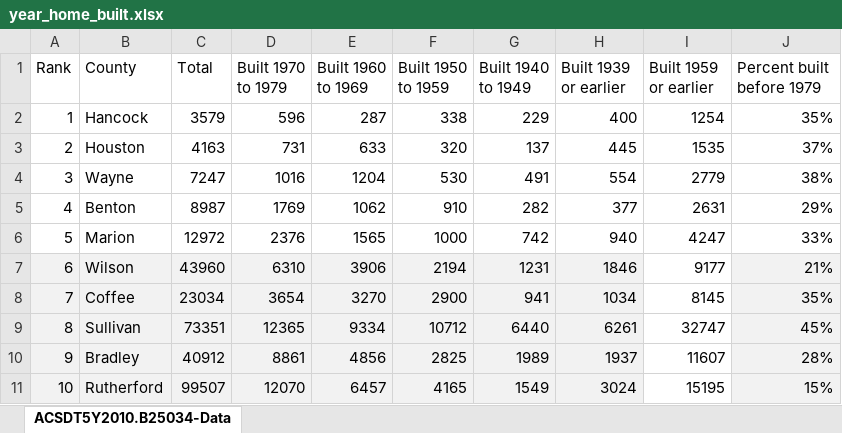
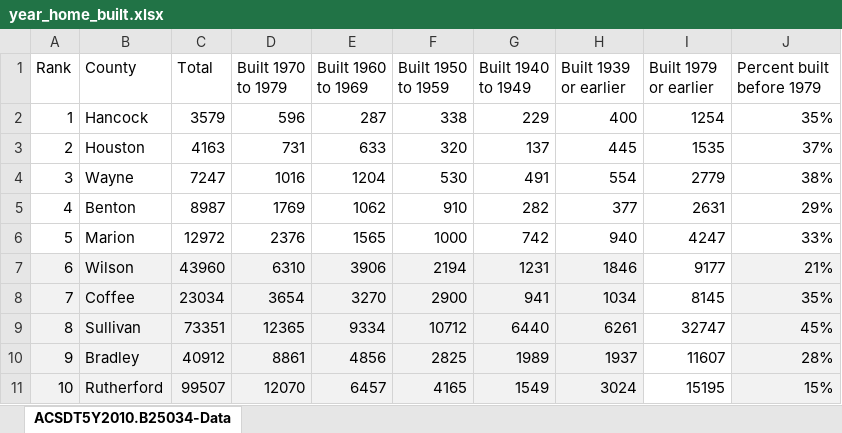
Before and after one commit to orbertparker/capstone_da9, an Excel workbook: data/year_home_built.xlsx, sheet ACSDT5Y2010.B25034-Data, drawn as a sheet; values as stored, in another font and other column widths than the file's, no borders; the diff names each change by its address in the sheet, - before the commit and + after, or states it on an @@ line.

```diff
--- a/data/year_home_built.xlsx (sheet ACSDT5Y2010.B25034-Data)
+++ b/data/year_home_built.xlsx (sheet ACSDT5Y2010.B25034-Data)
-I1: Built 1959 or earlier
+I1: Built 1979 or earlier
```
Also changed, not shown: data/ebll_per_county.xlsx, 37 other files.
